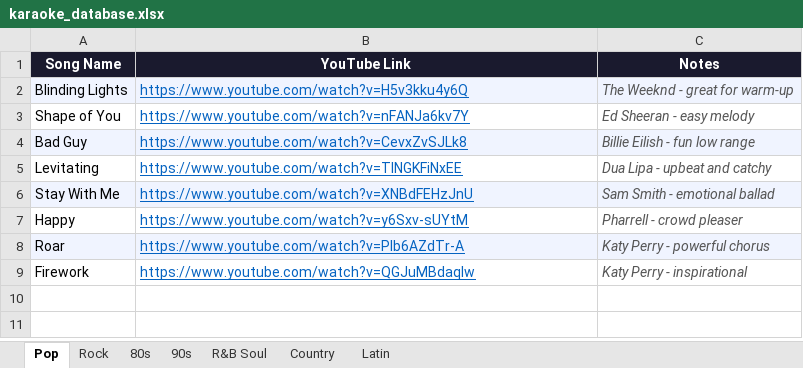
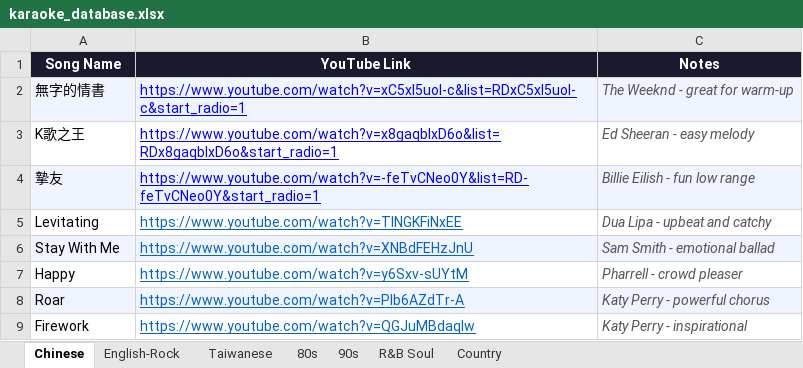
Before and after one commit to d5mx95r679-rgb/Karaoke, an Excel workbook: karaoke_database.xlsx, sheet Chinese, drawn as a sheet; values as stored, in another font and other column widths than the file's, no borders; removed rows and columns are numbered as before the commit, all else as after; the diff names each change by its address in the sheet, - before the commit and + after, or states it on an @@ line.

Commit message:
Add files via upload

```diff
--- a/karaoke_database.xlsx (sheet Chinese)
+++ b/karaoke_database.xlsx (sheet Chinese)
-sheet tab: Pop
+sheet tab: Chinese
-sheet tab: Rock
+sheet tab: English-Rock
-sheet tab: Latin
+sheet tab: Taiwanese
@@ sheet tab order changed: Chinese | English-Rock | Taiwanese | 80s | 90s | R&B Soul | Country @@
-row 2: Blinding Lights | https://www.youtube.com/watch?v=H5v3kku4y6Q | The Weeknd - great for warm-up
-row 3: Shape of You | https://www.youtube.com/watch?v=nFANJa6kv7Y | Ed Sheeran - easy melody
-row 4: Bad Guy | https://www.youtube.com/watch?v=CevxZvSJLk8 | Billie Eilish - fun low range
+row 2: 無字的情書 | https://www.youtube.com/watch?v=xC5xI5uoI-c&list=RDxC5xI5uoI-c&start_radio=1 | The Weeknd - great for warm-up
+row 3: K歌之王 | https://www.youtube.com/watch?v=x8gaqbIxD6o&list=RDx8gaqbIxD6o&start_radio=1 | Ed Sheeran - easy melody
+row 4: 摯友 | https://www.youtube.com/watch?v=-feTvCNeo0Y&list=RD-feTvCNeo0Y&start_radio=1 | Billie Eilish - fun low range
```
Also changed, not shown: sheet Taiwanese.
